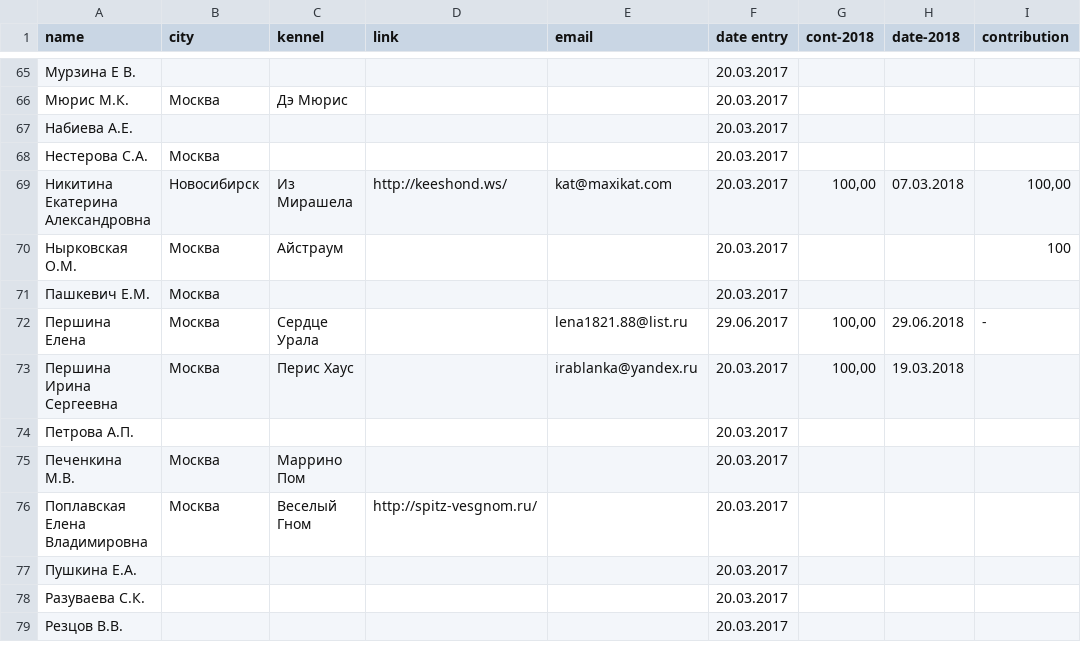
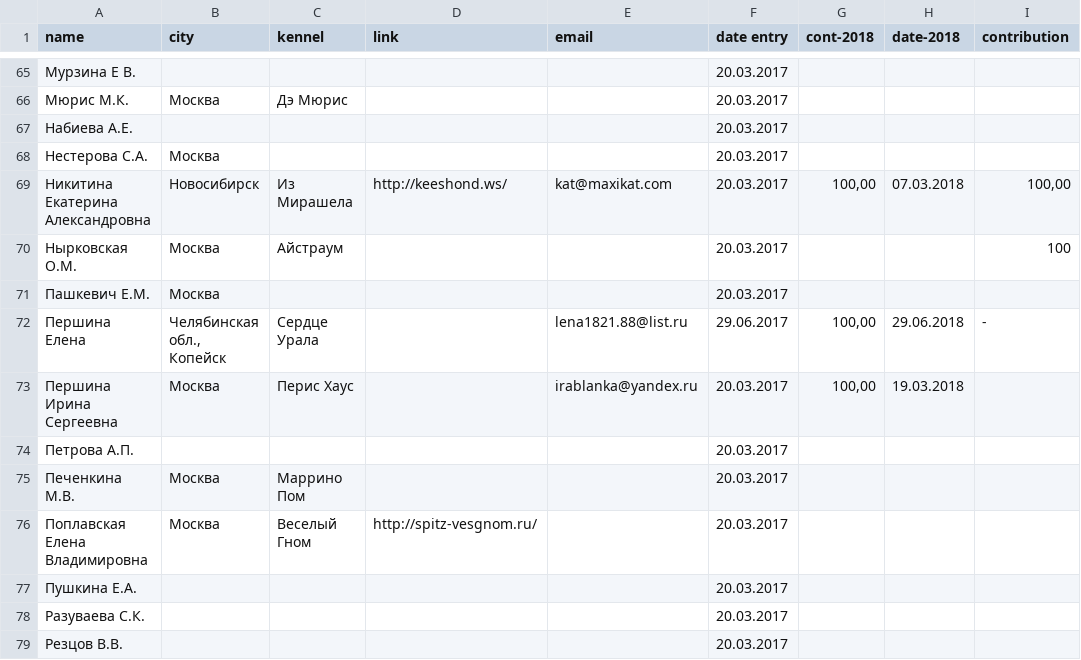
Before and after one commit to Itzamna/nkp-spitz, a CSV file: _data/members.csv, drawn as a sheet; only a part is shown, gaps mark what is left out; the diff names each change by its address in the sheet, - before the commit and + after, or states it on an @@ line.

```diff
--- a/_data/members.csv
+++ b/_data/members.csv
-B72 (city): Москва
+B72 (city): Челябинская обл., Копейск
```
Also changed, not shown: _data/champions.csv, _data/showresult.csv, 35 other files.
